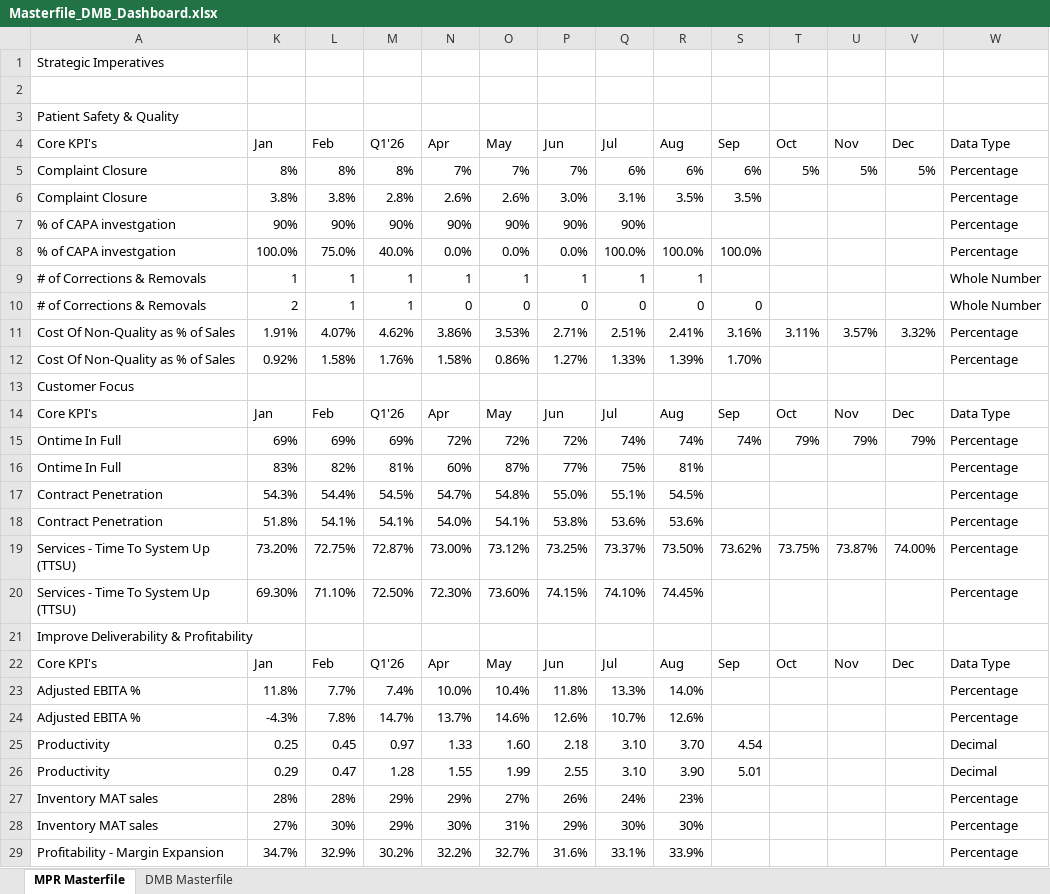
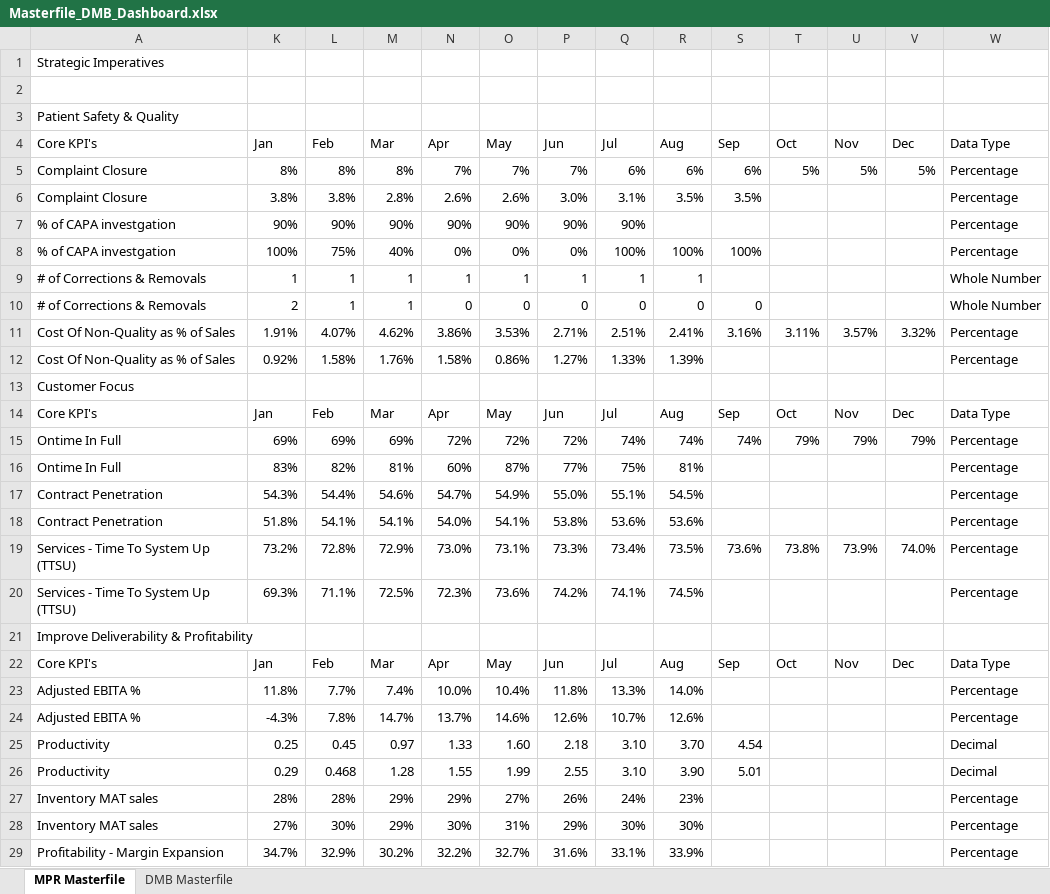
Before and after one commit to kavyabhardwajj30/DMB-Dashboard, an Excel workbook: data/Masterfile_DMB_Dashboard.xlsx, sheet MPR Masterfile, drawn as a sheet; only a part is shown; values as stored, in another font and other column widths than the file's, no cell formats; table styles not drawn; removed rows and columns are numbered as before the commit, all else as after; the diff covers the shown part only; the diff names each change by its address in the sheet, - before the commit and + after, or states it on an @@ line.

Commit message:
Auto-sync Masterfile_DMB_Dashboard.xlsx from SharePoint via live sync [skip ci]

```diff
--- a/data/Masterfile_DMB_Dashboard.xlsx (sheet MPR Masterfile)
+++ b/data/Masterfile_DMB_Dashboard.xlsx (sheet MPR Masterfile)
-M4: Q1'26
+M4: Mar
-row 8: % of CAPA investgation | 100.0% | 75.0% | 40.0% | 0.0% | 0.0% | 0.0% | 100.0% | 100.0% | 100.0% |  |  |  | Percentage
+row 8: % of CAPA investgation | 100% | 75% | 40% | 0% | 0% | 0% | 100% | 100% | 100% |  |  |  | Percentage
-S12 (Sep): 1.70%
+S12 (Sep): (empty)
-M14 (Mar): Q1'26
+M14 (Mar): Mar
-M17 (Mar): 54.5%
+M17 (Mar): 54.6%
-O17 (May): 54.8%
+O17 (May): 54.9%
-row 19: Services - Time To System Up (TTSU) | 73.20% | 72.75% | 72.87% | 73.00% | 73.12% | 73.25% | 73.37% | 73.50% | 73.62% | 73.75% | 73.87% | 74.00% | Percentage
-row 20: Services - Time To System Up (TTSU) | 69.30% | 71.10% | 72.50% | 72.30% | 73.60% | 74.15% | 74.10% | 74.45% |  |  |  |  | Percentage
+row 19: Services - Time To System Up (TTSU) | 73.2% | 72.8% | 72.9% | 73.0% | 73.1% | 73.3% | 73.4% | 73.5% | 73.6% | 73.8% | 73.9% | 74.0% | Percentage
+row 20: Services - Time To System Up (TTSU) | 69.3% | 71.1% | 72.5% | 72.3% | 73.6% | 74.2% | 74.1% | 74.5% |  |  |  |  | Percentage
-M22 (Mar): Q1'26
+M22 (Mar): Mar
-L26 (Feb): 0.47
+L26 (Feb): 0.468
```
Also changed, not shown: 6 added rows, 6 removed rows, 1 moved row and 21 edited cells elsewhere in this sheet, sheet DMB Masterfile, cell formats, hidden cells.
